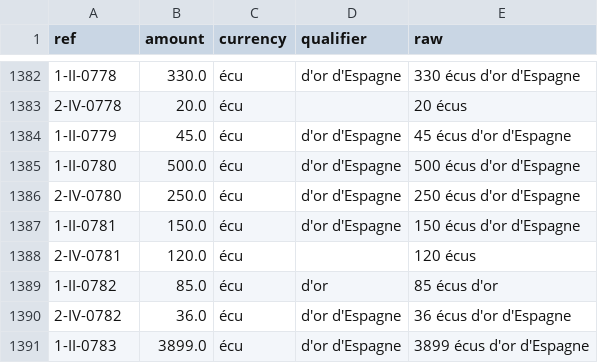
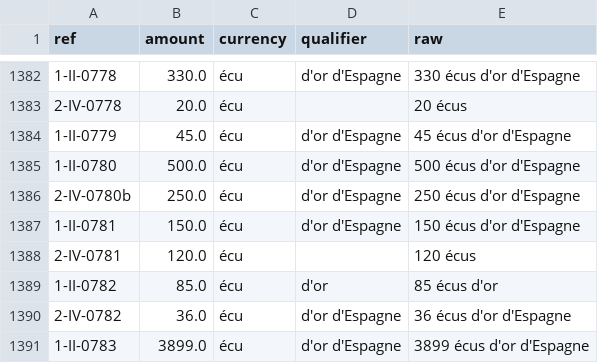
Before and after one commit to ozeleda/grandchamp-catalogue, a CSV file: csv/act_amounts.csv, drawn as a sheet; only a part is shown, gaps mark what is left out.

```diff
--- a/csv/act_amounts.csv
+++ b/csv/act_amounts.csv
@@ -1385,3 +1385,3 @@
 1-II-0780,500.0,écu,d'or d'Espagne,500 écus d'or d'Espagne
-2-IV-0780,250.0,écu,d'or d'Espagne,250 écus d'or d'Espagne
+2-IV-0780b,250.0,écu,d'or d'Espagne,250 écus d'or d'Espagne
 1-II-0781,150.0,écu,d'or d'Espagne,150 écus d'or d'Espagne
```
Also changed, not shown: csv/acts.csv, 3 other files.
